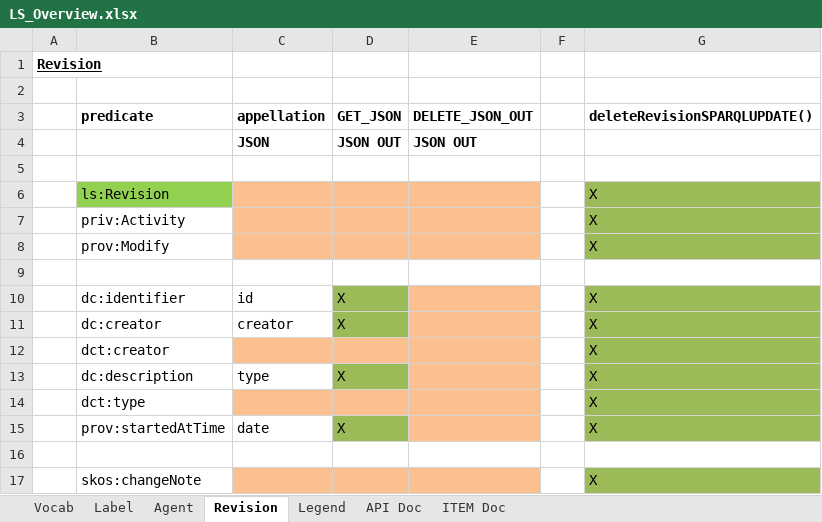
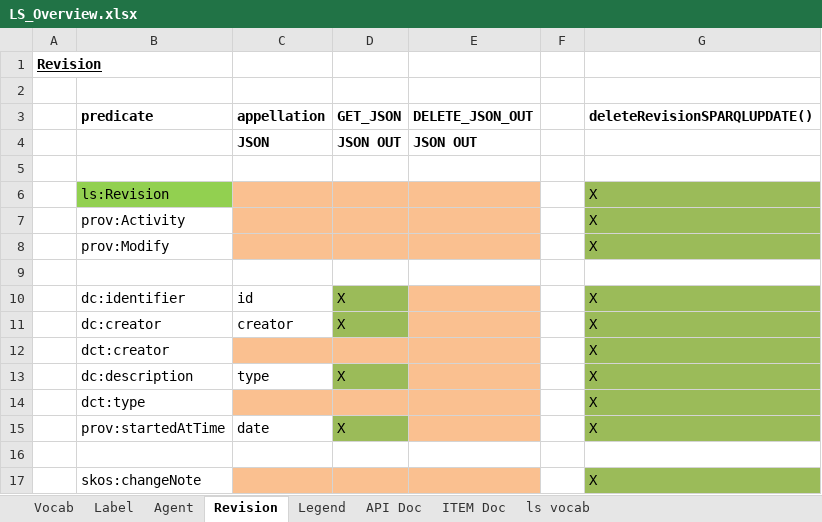
Before and after one commit to mainzed/labelingsystem-server, an Excel workbook: doc/LS_Overview.xlsx, sheet Revision, drawn as a sheet; values as stored, in another font and other column widths than the file's, no borders; the diff names each change by its address in the sheet, - before the commit and + after, or states it on an @@ line.

Commit message:
add vocab jsons

```diff
--- a/doc/LS_Overview.xlsx (sheet Revision)
+++ b/doc/LS_Overview.xlsx (sheet Revision)
+sheet tab: ls vocab
-B7 (predicate): priv:Activity
+B7 (predicate): prov:Activity
```
Also changed, not shown: sheet Vocab, sheet Label, sheet Agent, 16 other files.
